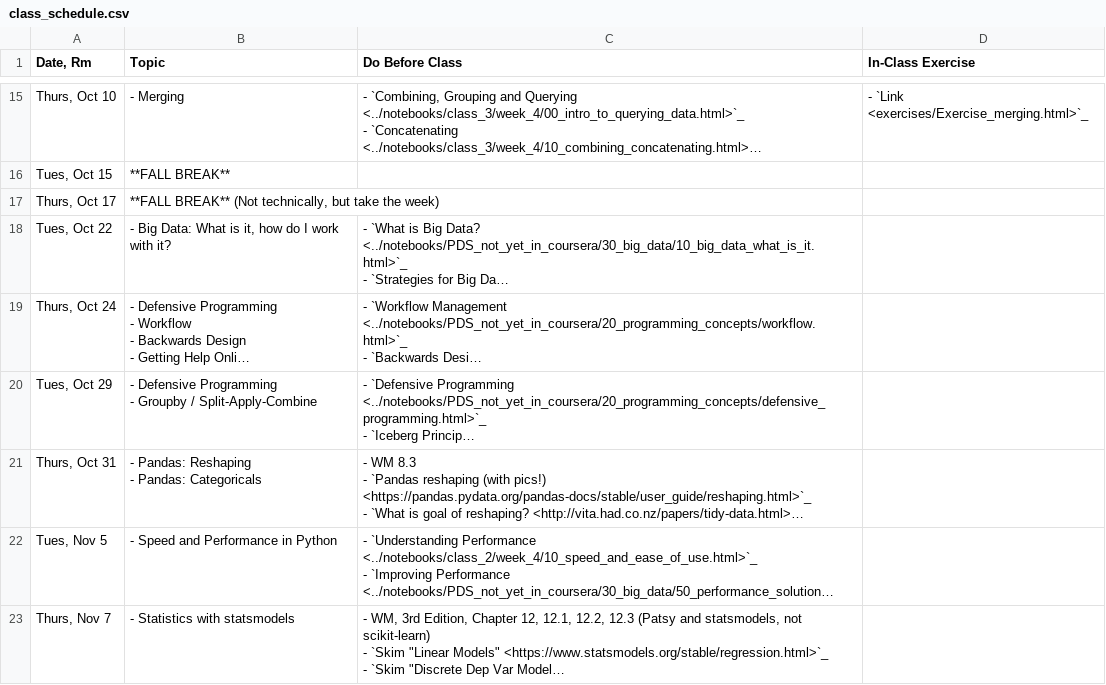
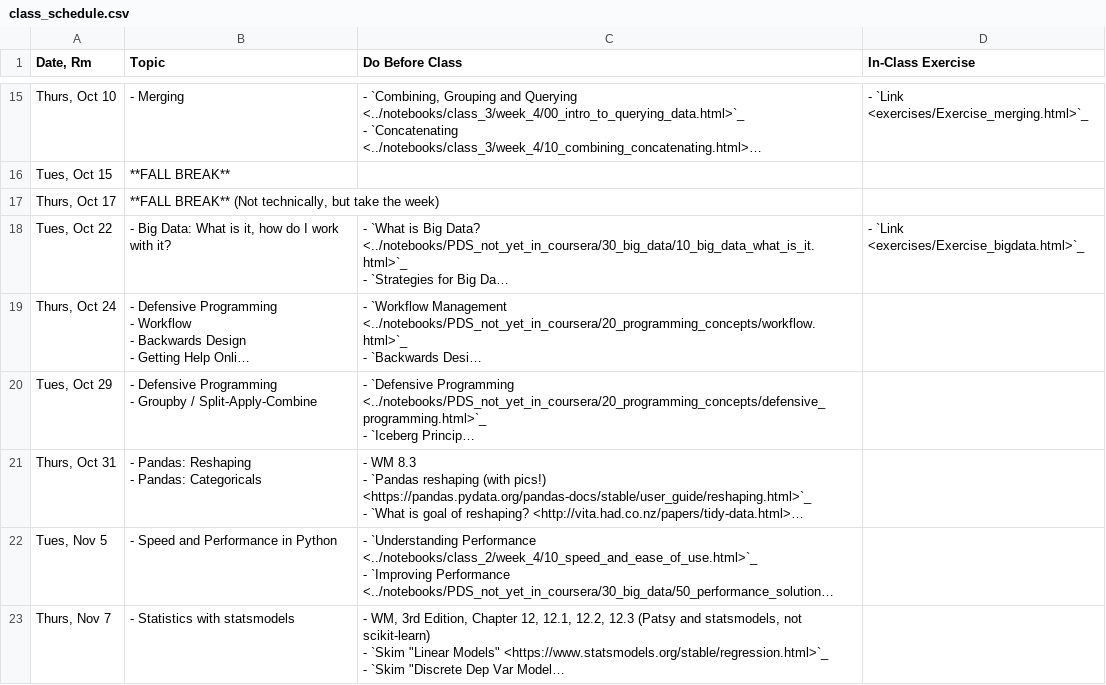
Before and after one commit to nickeubank/practicaldatascience_book, a CSV file: ids720_specific/class_schedule.csv, drawn as a sheet; only a part is shown, gaps mark what is left out; long unchanged cells end in …; the diff names each change by its address in the sheet, - before the commit and + after, or states it on an @@ line.

```diff
--- a/ids720_specific/class_schedule.csv
+++ b/ids720_specific/class_schedule.csv
-D18 (In-Class Exercise): (empty)
+D18 (In-Class Exercise): - `Link <exercises/Exercise_bigdata.html>`_
```
Also changed, not shown: 15 other files.
